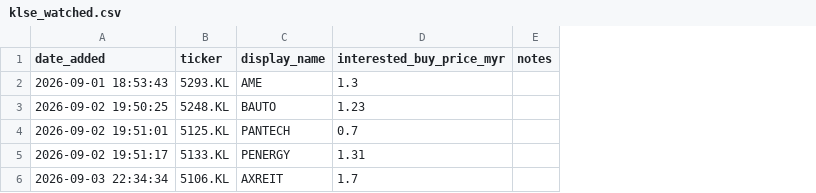
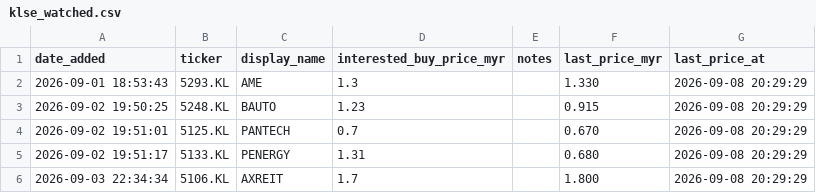
Before and after one commit to kosiew/ChatGPT-Micro-Cap-Experiment, a CSV file: KLSE_System/klse_watched.csv, drawn as a sheet; the diff names each change by its address in the sheet, - before the commit and + after, or states it on an @@ line.

```diff
--- a/KLSE_System/klse_watched.csv
+++ b/KLSE_System/klse_watched.csv
+column F (last_price_myr), rows 2-6: 1.330 | 0.915 | 0.670 | 0.680 | 1.800
+column G (last_price_at), rows 2-6: all 2026-09-08 20:29:29
```
Also changed, not shown: 1 other file.
